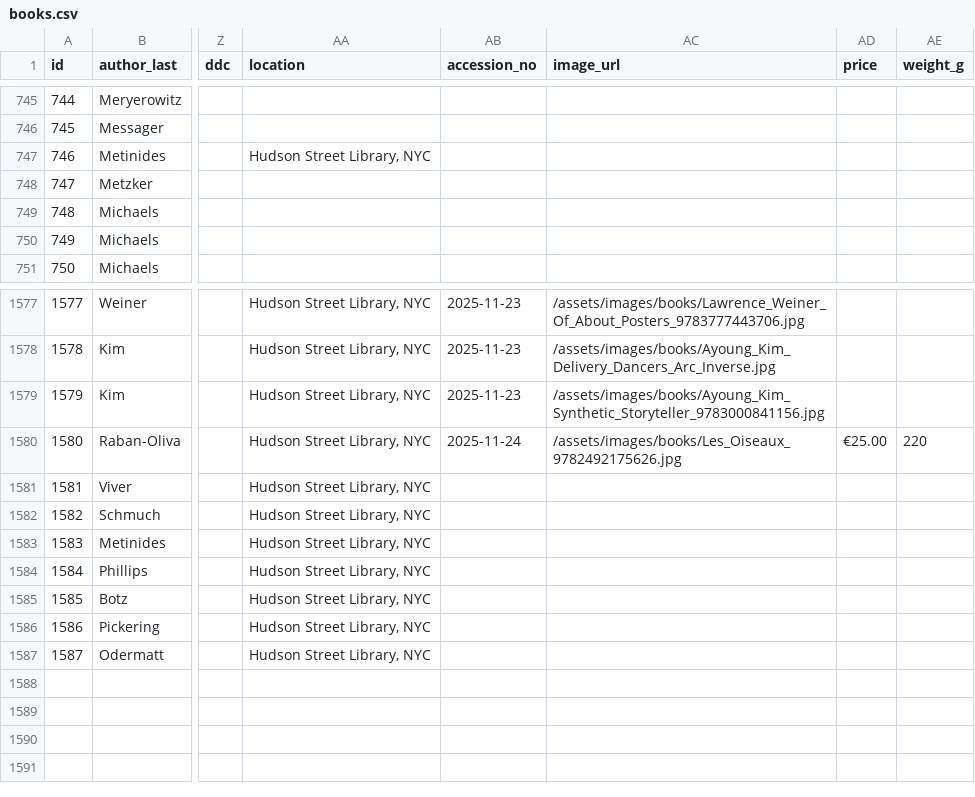
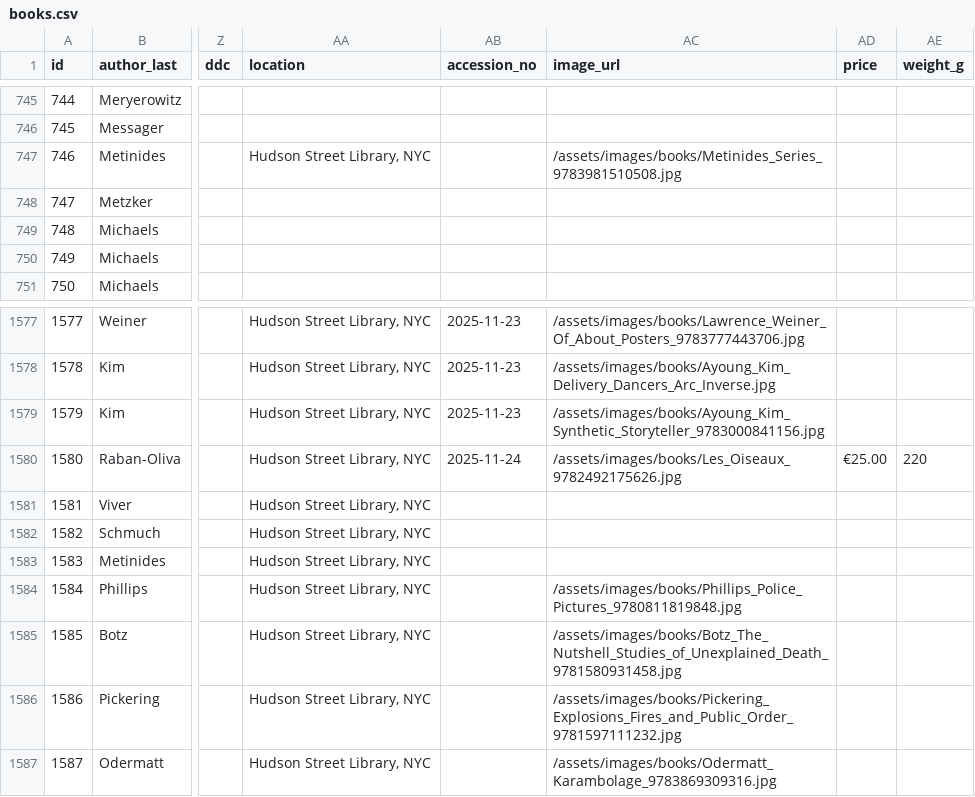
Before and after one commit to Mediaeater/Hudson_Street_Library, a CSV file: src/_data/books.csv, drawn as a sheet; only a part is shown, gaps mark what is left out; the diff names each change by its address in the sheet, - before the commit and + after, or states it on an @@ line.

```diff
--- a/src/_data/books.csv
+++ b/src/_data/books.csv
-AC747 (image_url): (empty)
+AC747 (image_url): /assets/images/books/Metinides_Series_9783981510508.jpg
-AC1584 (image_url): (empty)
+AC1584 (image_url): /assets/images/books/Phillips_Police_Pictures_9780811819848.jpg
-AC1585 (image_url): (empty)
+AC1585 (image_url): /assets/images/books/Botz_The_Nutshell_Studies_of_Unexplained_Death_9781580931458.jpg
-AC1586 (image_url): (empty)
+AC1586 (image_url): /assets/images/books/Pickering_Explosions_Fires_and_Public_Order_9781597111232.jpg
-AC1587 (image_url): (empty)
+AC1587 (image_url): /assets/images/books/Odermatt_Karambolage_9783869309316.jpg
```
Also changed, not shown: 5 other files.
